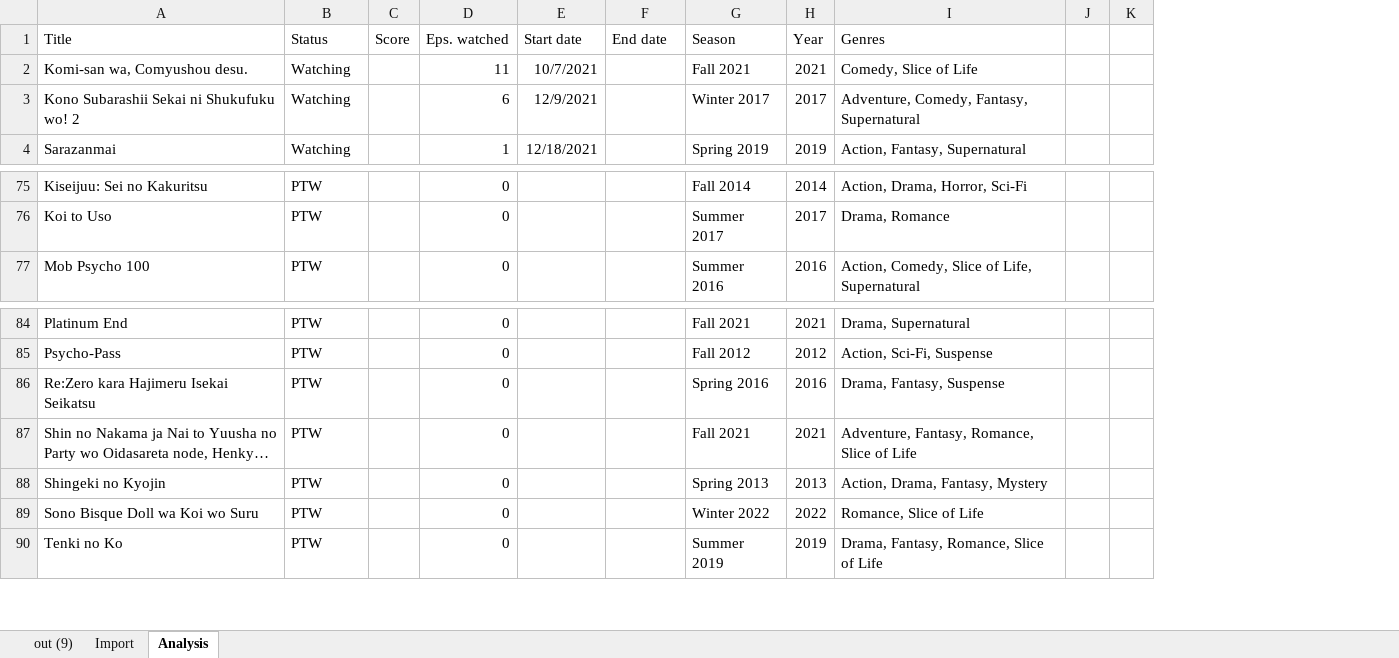
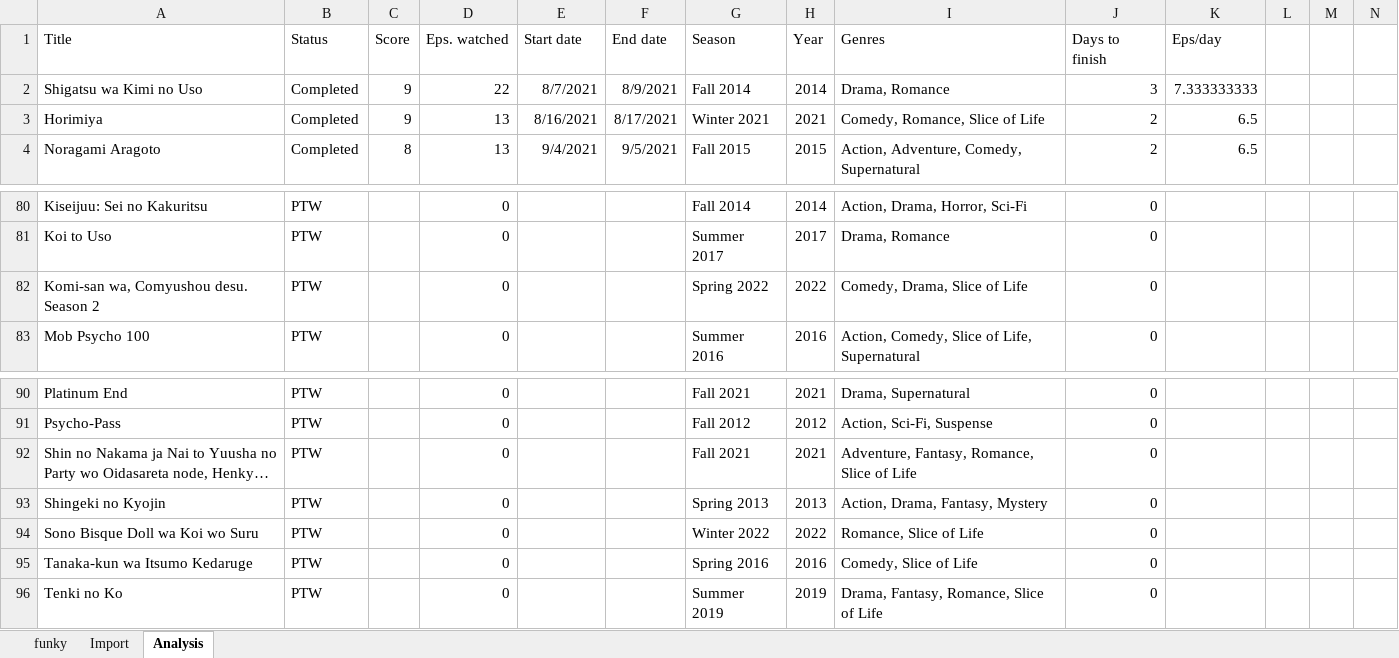
Before and after one commit to FunkyCracky/MyAnimeListToCSV, an Excel workbook: Graph.xlsx, sheet Analysis, drawn as a sheet; only a part is shown, gaps mark what is left out; long unchanged cells end in …; values as stored, in another font and other column widths than the file's, no borders; charts and pictures and table styles not drawn; removed rows and columns are numbered as before the commit, all else as after; rows hold the shown columns only; the diff covers the shown part only; the diff names each change by its address in the sheet, - before the commit and + after, or states it on an @@ line.

```diff
--- a/Graph.xlsx (sheet Analysis)
+++ b/Graph.xlsx (sheet Analysis)
-sheet tab: out (9)
+sheet tab: funky
+column J, rows 1-4: Days to finish | 3 | 2 | 2; rows 80-81: 0 | 0; row 83: 0; rows 90-94: all 0; row 96: 0
+column K, rows 1-4: Eps/day | 7.333333333 | 6.5 | 6.5
+column N, empty
-A2: Komi-san wa, Comyushou desu.
+A2: Shigatsu wa Kimi no Uso
-B2:B4: Watching
+B2:B4: Completed
-C2:C3: (empty)
+C2:C3: 9
-D2: 11
+D2: 22
-E2: 10/7/2021
+E2: 8/7/2021
-F2: (empty)
+F2: 8/9/2021
-G2: Fall 2021
+G2: Fall 2014
-H2: 2021
+H2: 2014
-I2: Comedy, Slice of Life
+I2: Drama, Romance
-A3: Kono Subarashii Sekai ni Shukufuku wo! 2
+A3: Horimiya
-D3: 6
+D3: 13
-E3: 12/9/2021
+E3: 8/16/2021
-F3: (empty)
+F3: 8/17/2021
-G3: Winter 2017
+G3: Winter 2021
-H3: 2017
+H3: 2021
-I3: Adventure, Comedy, Fantasy, Supernatural
+I3: Comedy, Romance, Slice of Life
-A4: Sarazanmai
+A4: Noragami Aragoto
-C4: (empty)
+C4: 8
-D4: 1
+D4: 13
-E4: 12/18/2021
+E4: 9/4/2021
-F4: (empty)
+F4: 9/5/2021
-G4: Spring 2019
+G4: Fall 2015
-H4: 2019
+H4: 2015
-I4: Action, Fantasy, Supernatural
+I4: Action, Adventure, Comedy, Supernatural
+row 82: Komi-san wa, Comyushou desu. Season 2 | PTW |  | 0 |  |  | Spring 2022 | 2022 | Comedy, Drama, Slice of Life | 0
-row 86: Re:Zero kara Hajimeru Isekai Seikatsu | PTW |  | 0 |  |  | Spring 2016 | 2016 | Drama, Fantasy, Suspense
+row 95: Tanaka-kun wa Itsumo Kedaruge | PTW |  | 0 |  |  | Spring 2016 | 2016 | Comedy, Slice of Life | 0
```
Also changed, not shown: 23 added rows, 18 removed rows and 194 edited cells elsewhere in this sheet, formulas that keep their value, charts or pictures, 1 other file.
